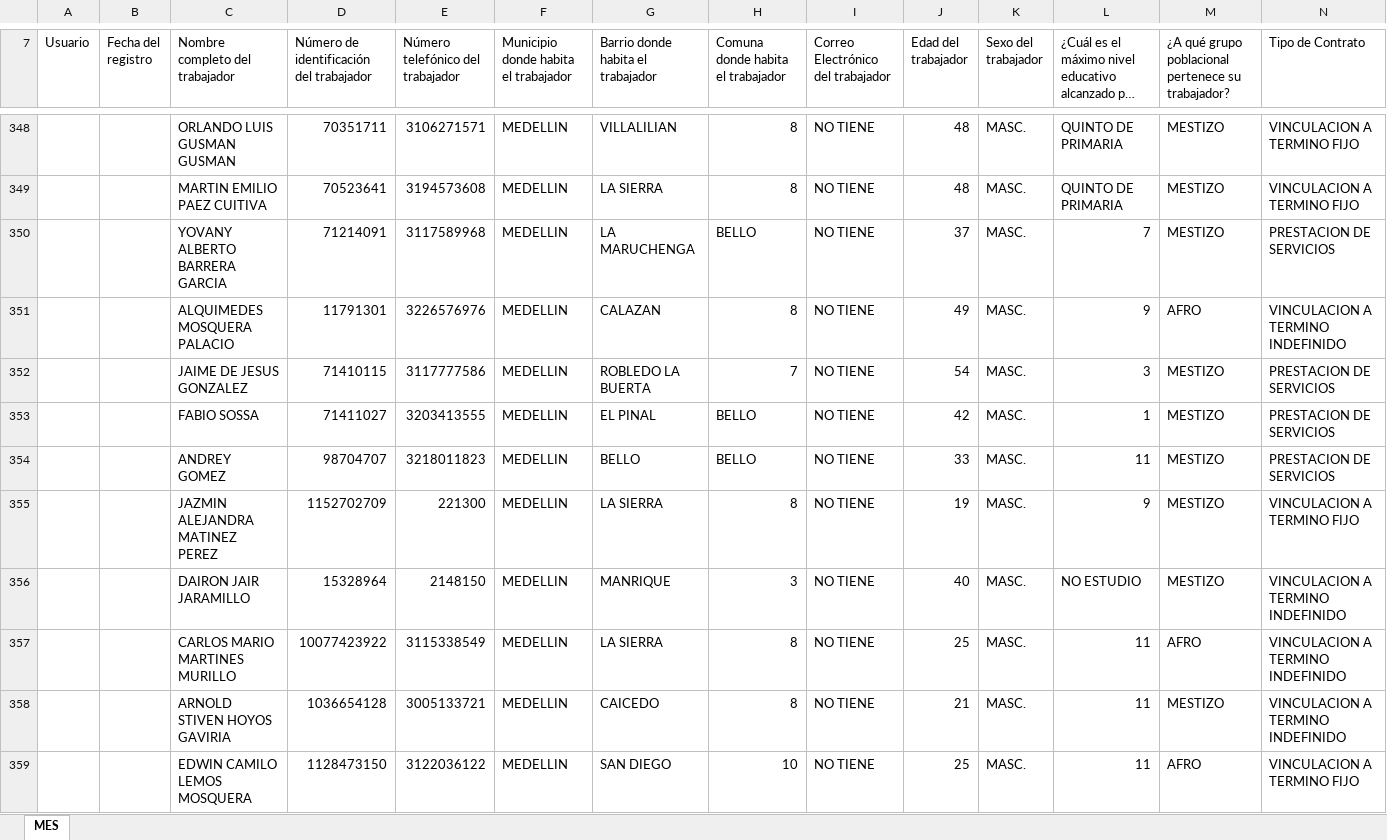
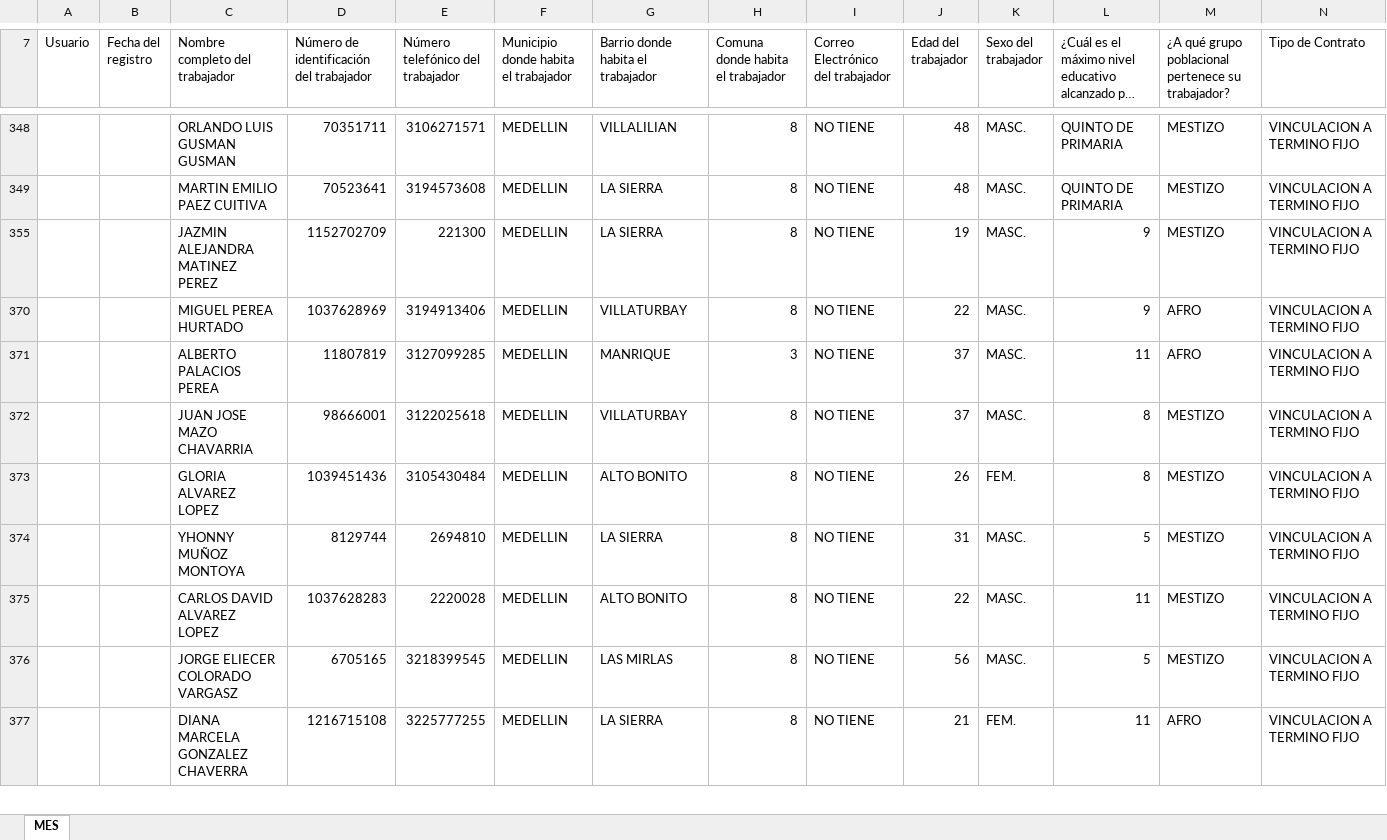
Before and after one commit to Gamani-Sai/EDU-Informaci-n, an Excel workbook: FM-72_FORMATO REPORTE EMPLEO ALCALDIA DE MEDELLÍN_FGSC2 OCTUBRE.xlsx, sheet MES, drawn as a sheet; only a part is shown, gaps mark what is left out; the shorter side is filled out with more unchanged rows; long unchanged cells end in …; values as stored, in another font and other column widths than the file's, no cell formats; removed rows and columns are numbered as before the commit, all else as after; rows hold the shown columns only; the diff covers the shown part only; the diff names each change by its address in the sheet, - before the commit and + after, or states it on an @@ line.

```diff
--- a/FM-72_FORMATO REPORTE EMPLEO ALCALDIA DE MEDELLÍN_FGSC2 OCTUBRE.xlsx (sheet MES)
+++ b/FM-72_FORMATO REPORTE EMPLEO ALCALDIA DE MEDELLÍN_FGSC2 OCTUBRE.xlsx (sheet MES)
@@ row 350 hidden:  |  | YOVANY ALBERTO BARRERA GARCIA | 71214091 | 3117589968 | MEDELLIN | LA MARUCHENGA | BELLO | NO TIENE | 37 | MASC. | 7 | MESTIZO | PRESTACION DE SERVICIOS @@
@@ row 351 hidden:  |  | ALQUIMEDES MOSQUERA PALACIO | 11791301 | 3226576976 | MEDELLIN | CALAZAN | 8 | NO TIENE | 49 | MASC. | 9 | AFRO | VINCULACION A TERMINO INDEFINIDO @@
@@ row 352 hidden:  |  | JAIME DE JESUS GONZALEZ | 71410115 | 3117777586 | MEDELLIN | ROBLEDO LA BUERTA | 7 | NO TIENE | 54 | MASC. | 3 | MESTIZO | PRESTACION DE SERVICIOS @@
@@ row 353 hidden:  |  | FABIO SOSSA | 71411027 | 3203413555 | MEDELLIN | EL PINAL | BELLO | NO TIENE | 42 | MASC. | 1 | MESTIZO | PRESTACION DE SERVICIOS @@
@@ row 354 hidden:  |  | ANDREY GOMEZ | 98704707 | 3218011823 | MEDELLIN | BELLO | BELLO | NO TIENE | 33 | MASC. | 11 | MESTIZO | PRESTACION DE SERVICIOS @@
@@ row 356 hidden:  |  | DAIRON JAIR JARAMILLO | 15328964 | 2148150 | MEDELLIN | MANRIQUE | 3 | NO TIENE | 40 | MASC. | NO ESTUDIO | MESTIZO | VINCULACION A TERMINO INDEFINIDO @@
@@ row 357 hidden:  |  | CARLOS MARIO MARTINES MURILLO | 10077423922 | 3115338549 | MEDELLIN | LA SIERRA | 8 | NO TIENE | 25 | MASC. | 11 | AFRO | VINCULACION A TERMINO INDEFINIDO @@
@@ row 358 hidden:  |  | ARNOLD STIVEN HOYOS GAVIRIA | 1036654128 | 3005133721 | MEDELLIN | CAICEDO | 8 | NO TIENE | 21 | MASC. | 11 | MESTIZO | VINCULACION A TERMINO INDEFINIDO @@
@@ row 359 hidden:  |  | EDWIN CAMILO LEMOS MOSQUERA | 1128473150 | 3122036122 | MEDELLIN | SAN DIEGO | 10 | NO TIENE | 25 | MASC. | 11 | AFRO | VINCULACION A TERMINO FIJO @@
```
Also changed, not shown: 8 added rows, 63 hidden or unhidden rows and 4 edited cells elsewhere in this sheet, cell formats, CONTROL INFORMACION PERSONAL CAMINO DE LA VIDA 3.xlsx, Personal por llamado de atención.xlsx, 10 other files.
